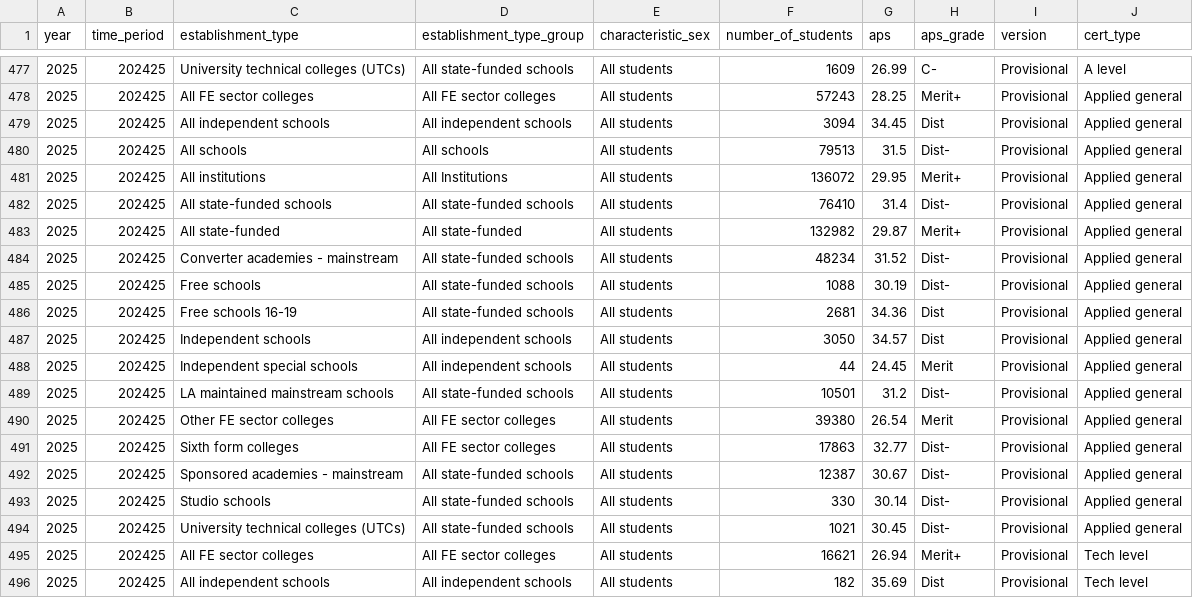
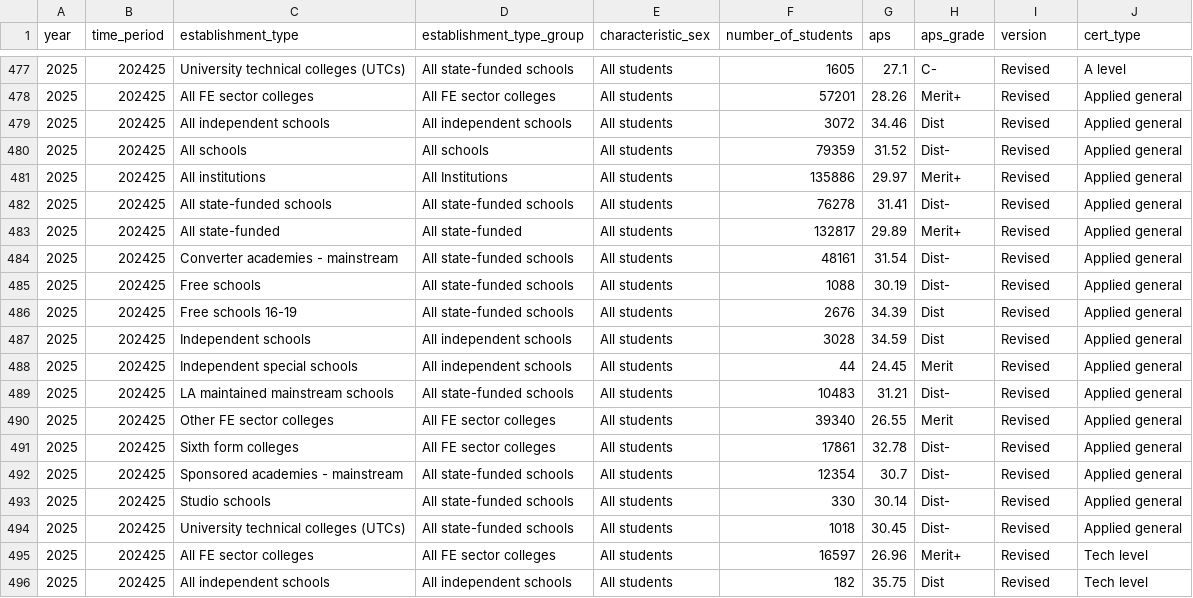
Before and after one commit to dfe-analytical-services/ks5-timeseries-attainment-and-single-year-entries, a CSV file: data/all_attainment_with_2025.csv, drawn as a sheet; only a part is shown, gaps mark what is left out; the diff covers the shown part only.

```diff
--- a/data/all_attainment_with_2025.csv
+++ b/data/all_attainment_with_2025.csv
@@ -477,20 +477,20 @@ year,time_period,establishment_type,establishment_type_group,characteristic_sex,
-2025,202425,University technical colleges (UTCs),All state-funded schools,All students,1609,26.99,C-,Provisional,A level
-2025,202425,All FE sector colleges,All FE sector colleges,All students,57243,28.25,Merit+,Provisional,Applied general
-2025,202425,All independent schools,All independent schools,All students,3094,34.45,Dist,Provisional,Applied general
-2025,202425,All schools,All schools,All students,79513,31.5,Dist-,Provisional,Applied general
-2025,202425,All institutions,All Institutions,All students,136072,29.95,Merit+,Provisional,Applied general
-2025,202425,All state-funded schools,All state-funded schools,All students,76410,31.4,Dist-,Provisional,Applied general
-2025,202425,All state-funded,All state-funded,All students,132982,29.87,Merit+,Provisional,Applied general
-2025,202425,Converter academies - mainstream,All state-funded schools,All students,48234,31.52,Dist-,Provisional,Applied general
-2025,202425,Free schools,All state-funded schools,All students,1088,30.19,Dist-,Provisional,Applied general
-2025,202425,Free schools 16-19,All state-funded schools,All students,2681,34.36,Dist,Provisional,Applied general
-2025,202425,Independent schools,All independent schools,All students,3050,34.57,Dist,Provisional,Applied general
-2025,202425,Independent special schools,All independent schools,All students,44,24.45,Merit,Provisional,Applied general
-2025,202425,LA maintained mainstream schools,All state-funded schools,All students,10501,31.2,Dist-,Provisional,Applied general
-2025,202425,Other FE sector colleges,All FE sector colleges,All students,39380,26.54,Merit,Provisional,Applied general
-2025,202425,Sixth form colleges,All FE sector colleges,All students,17863,32.77,Dist-,Provisional,Applied general
-2025,202425,Sponsored academies - mainstream,All state-funded schools,All students,12387,30.67,Dist-,Provisional,Applied general
-2025,202425,Studio schools,All state-funded schools,All students,330,30.14,Dist-,Provisional,Applied general
-2025,202425,University technical colleges (UTCs),All state-funded schools,All students,1021,30.45,Dist-,Provisional,Applied general
-2025,202425,All FE sector colleges,All FE sector colleges,All students,16621,26.94,Merit+,Provisional,Tech level
-2025,202425,All independent schools,All independent schools,All students,182,35.69,Dist,Provisional,Tech level
+2025,202425,University technical colleges (UTCs),All state-funded schools,All students,1605,27.1,C-,Revised,A level
+2025,202425,All FE sector colleges,All FE sector colleges,All students,57201,28.26,Merit+,Revised,Applied general
+2025,202425,All independent schools,All independent schools,All students,3072,34.46,Dist,Revised,Applied general
+2025,202425,All schools,All schools,All students,79359,31.52,Dist-,Revised,Applied general
+2025,202425,All institutions,All Institutions,All students,135886,29.97,Merit+,Revised,Applied general
+2025,202425,All state-funded schools,All state-funded schools,All students,76278,31.41,Dist-,Revised,Applied general
+2025,202425,All state-funded,All state-funded,All students,132817,29.89,Merit+,Revised,Applied general
+2025,202425,Converter academies - mainstream,All state-funded schools,All students,48161,31.54,Dist-,Revised,Applied general
+2025,202425,Free schools,All state-funded schools,All students,1088,30.19,Dist-,Revised,Applied general
+2025,202425,Free schools 16-19,All state-funded schools,All students,2676,34.39,Dist,Revised,Applied general
+2025,202425,Independent schools,All independent schools,All students,3028,34.59,Dist,Revised,Applied general
+2025,202425,Independent special schools,All independent schools,All students,44,24.45,Merit,Revised,Applied general
+2025,202425,LA maintained mainstream schools,All state-funded schools,All students,10483,31.21,Dist-,Revised,Applied general
+2025,202425,Other FE sector colleges,All FE sector colleges,All students,39340,26.55,Merit,Revised,Applied general
+2025,202425,Sixth form colleges,All FE sector colleges,All students,17861,32.78,Dist-,Revised,Applied general
+2025,202425,Sponsored academies - mainstream,All state-funded schools,All students,12354,30.7,Dist-,Revised,Applied general
+2025,202425,Studio schools,All state-funded schools,All students,330,30.14,Dist-,Revised,Applied general
+2025,202425,University technical colleges (UTCs),All state-funded schools,All students,1018,30.45,Dist-,Revised,Applied general
+2025,202425,All FE sector colleges,All FE sector colleges,All students,16597,26.96,Merit+,Revised,Tech level
+2025,202425,All independent schools,All independent schools,All students,182,35.75,Dist,Revised,Tech level
```
Also changed, not shown: 83 edited cells elsewhere in this file, data/alevel_attainment_with_2025.csv, data/all_alevel_timeseries_data_1996_to_2025.csv, 10 other files.
